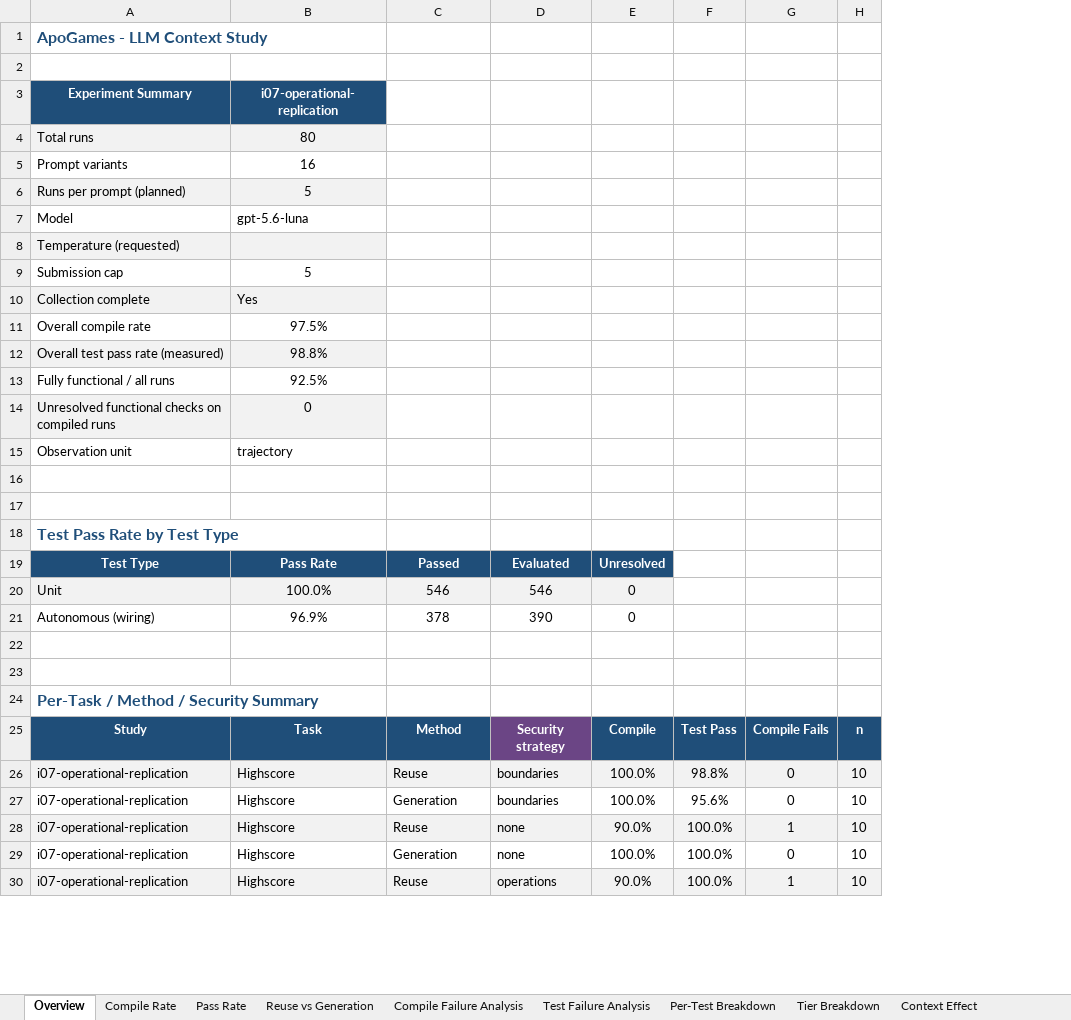
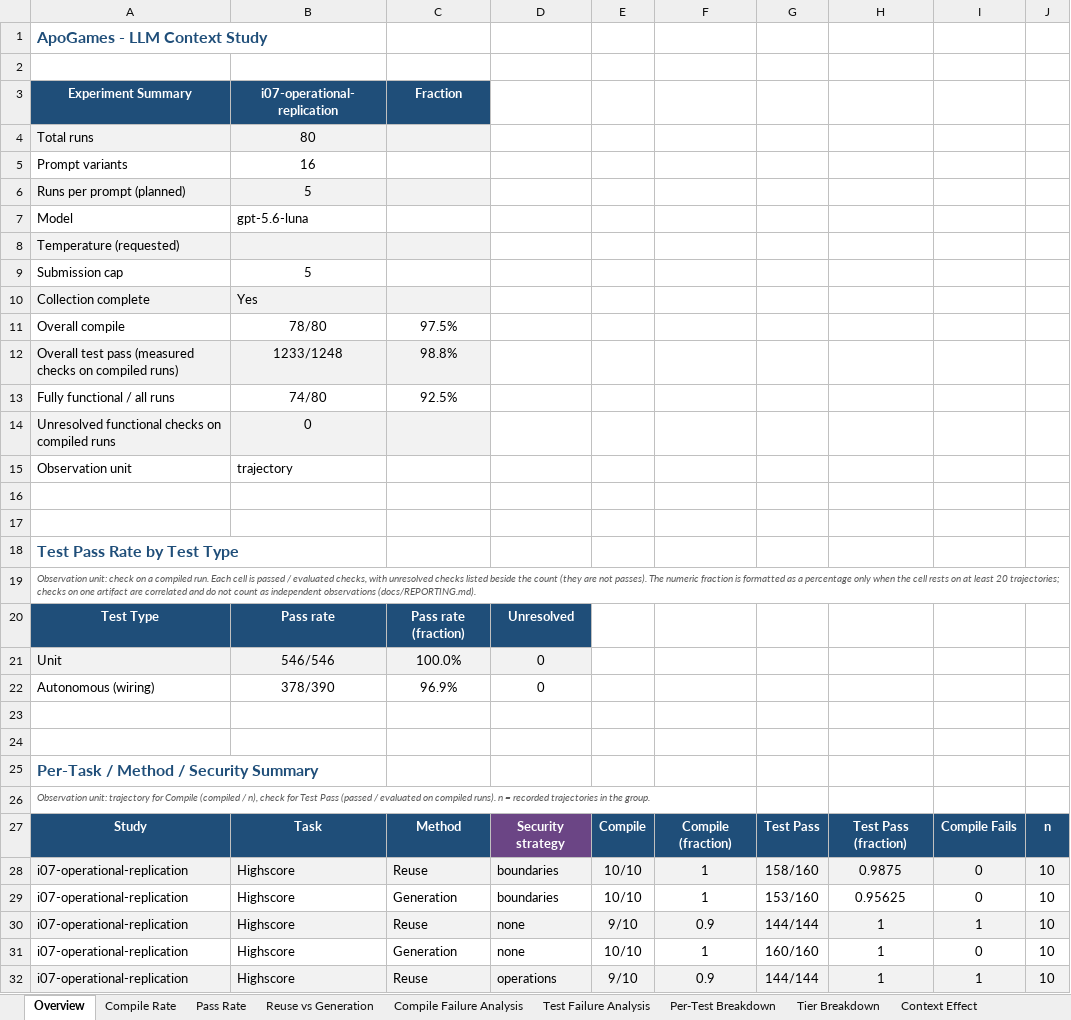
Before and after one commit to eliahilse/asteria, an Excel workbook: research/iterations/i07-operational-replication/experiment_results_report.xlsx, sheet Overview, drawn as a sheet; only a part is shown; values as stored, in another font and other column widths than the file's, no borders; conditional formats not drawn; removed rows and columns are numbered as before the commit, all else as after; the diff names each change by its address in the sheet, - before the commit and + after, or states it on an @@ line.

Commit message:
feat: counts-first reporting across explorer, workbooks and markdown reports
Every rate is k/N; percentages only when at least 20 trajectories back them;
unresolved outcomes stay visible; regenerate I07 and I09 analyses and workbooks.

```diff
--- a/research/iterations/i07-operational-replication/experiment_results_report.xlsx (sheet Overview)
+++ b/research/iterations/i07-operational-replication/experiment_results_report.xlsx (sheet Overview)
-column E, row 19: Unresolved; rows 25-30: Compile | 100.0% | 100.0% | 90.0% | 100.0% | 90.0%
-column F, rows 25-30: Test Pass | 98.8% | 95.6% | 100.0% | 100.0% | 100.0%
+column E, rows 27-32: Compile | 10/10 | 10/10 | 9/10 | 10/10 | 9/10
+column F, rows 27-32: Compile (fraction) | 1 | 1 | 0.9 | 1 | 0.9
+column G, rows 27-32: Test Pass | 158/160 | 153/160 | 144/144 | 160/160 | 144/144
+column H, rows 27-32: Test Pass (fraction) | 0.9875 | 0.95625 | 1 | 1 | 1
-C3: (empty)
+C3: Fraction
-C3 fill: none
+C3 fill: #1F4E79
-C4 fill: none
+C4 fill: #F2F2F2
-C6 fill: none
+C6 fill: #F2F2F2
-C8 fill: none
+C8 fill: #F2F2F2
-C10 fill: none
+C10 fill: #F2F2F2
-row 11: Overall compile rate | 97.5%
-row 12: Overall test pass rate (measured) | 98.8%
+row 11: Overall compile | 78/80 | 97.5%
+row 12: Overall test pass (measured checks on compiled runs) | 1233/1248 | 98.8%
-B13: 92.5%
+B13: 74/80
-C13: (empty)
+C13: 92.5%
-C14 fill: none
+C14 fill: #F2F2F2
+row 19: Observation unit: check on a compiled run. Each cell is passed / evaluated checks, with unresolved checks listed beside the count (they are not passes). The numeric fraction is formatted as a percentage only when the cell rests on at least 20 trajectories; checks on one artifact are correlated and do not count as independent observations (docs/REPORTING.md).
-B20: Pass Rate
+B20: Pass rate
-C20: Passed
+C20: Pass rate (fraction)
-D20: Evaluated
+D20: Unresolved
-row 20: Unit | 100.0% | 546 | 546 | 0
-row 21: Autonomous (wiring) | 96.9% | 378 | 390 | 0
+row 21: Unit | 546/546 | 100.0% | 0
+row 22: Autonomous (wiring) | 378/390 | 96.9% | 0
+row 26: Observation unit: trajectory for Compile (compiled / n), check for Test Pass (passed / evaluated on compiled runs). n = recorded trajectories in the group.
```
Also changed, not shown: sheet Per-Test Breakdown, sheet Security Checks, sheet Context Effect, sheet Reuse vs Generation, sheet Raw Data, sheet Tier Breakdown, 5 more sheets, research/iterations/i09-generic-acquisition/experiment_results_report.xlsx, 26 other files.
